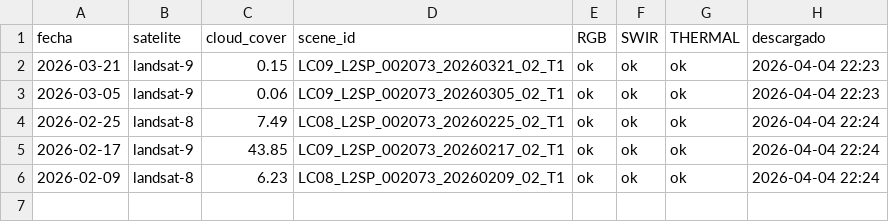
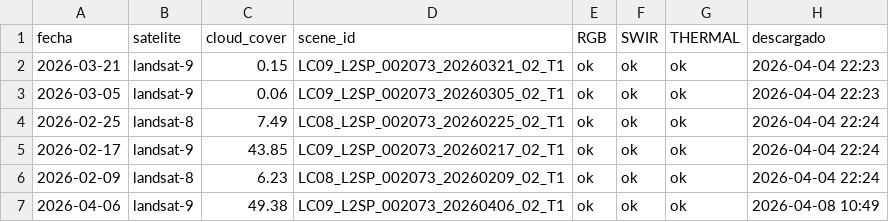
Before and after one commit to MendozaVolcanic/Landsat-v1, a CSV file: docs/landsat/Taapaca/metadata.csv, drawn as a sheet; the diff names each change by its address in the sheet, - before the commit and + after, or states it on an @@ line.

```diff
--- a/docs/landsat/Taapaca/metadata.csv
+++ b/docs/landsat/Taapaca/metadata.csv
+row 7: 2026-04-06 | landsat-9 | 49.38 | LC09_L2SP_002073_20260406_02_T1 | ok | ok | ok | 2026-04-08 10:49
```
Also changed, not shown: 4 other files.
